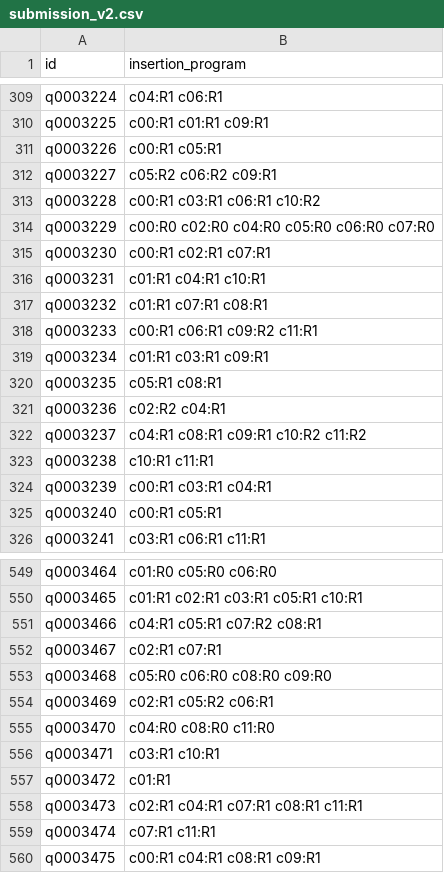
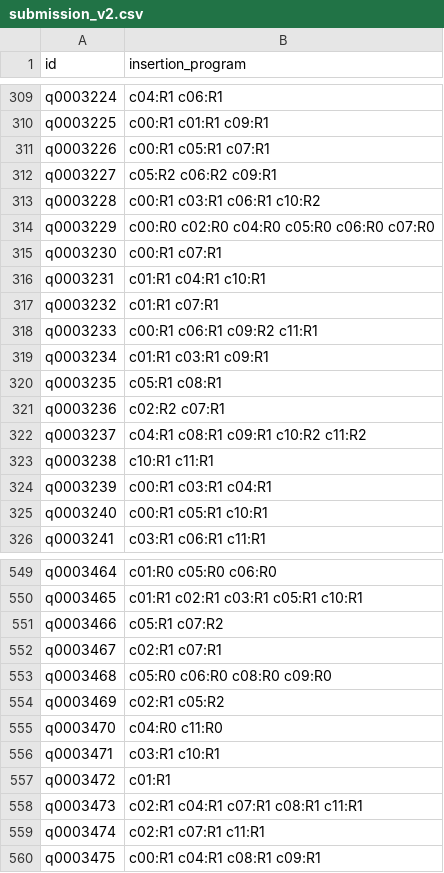
Before and after one commit to Yashmm7890/home-health-visit-delay, a CSV file: shardfit/submission_v2.csv, drawn as a sheet; only a part is shown, gaps mark what is left out; the diff covers the shown part only.

```diff
--- a/shardfit/submission_v2.csv
+++ b/shardfit/submission_v2.csv
@@ -310,3 +310,3 @@ q0003224,c04:R1 c06:R1
 q0003225,c00:R1 c01:R1 c09:R1
-q0003226,c00:R1 c05:R1
+q0003226,c00:R1 c05:R1 c07:R1
 q0003227,c05:R2 c06:R2 c09:R1
@@ -314,5 +314,5 @@ q0003228,c00:R1 c03:R1 c06:R1 c10:R2
 q0003229,c00:R0 c02:R0 c04:R0 c05:R0 c06:R0 c07:R0
-q0003230,c00:R1 c02:R1 c07:R1
+q0003230,c00:R1 c07:R1
 q0003231,c01:R1 c04:R1 c10:R1
-q0003232,c01:R1 c07:R1 c08:R1
+q0003232,c01:R1 c07:R1
 q0003233,c00:R1 c06:R1 c09:R2 c11:R1
@@ -320,3 +320,3 @@ q0003234,c01:R1 c03:R1 c09:R1
 q0003235,c05:R1 c08:R1
-q0003236,c02:R2 c04:R1
+q0003236,c02:R2 c07:R1
 q0003237,c04:R1 c08:R1 c09:R1 c10:R2 c11:R2
@@ -324,3 +324,3 @@ q0003238,c10:R1 c11:R1
 q0003239,c00:R1 c03:R1 c04:R1
-q0003240,c00:R1 c05:R1
+q0003240,c00:R1 c05:R1 c10:R1
 q0003241,c03:R1 c06:R1 c11:R1
@@ -550,7 +550,7 @@ q0003464,c01:R0 c05:R0 c06:R0
 q0003465,c01:R1 c02:R1 c03:R1 c05:R1 c10:R1
-q0003466,c04:R1 c05:R1 c07:R2 c08:R1
+q0003466,c05:R1 c07:R2
 q0003467,c02:R1 c07:R1
 q0003468,c05:R0 c06:R0 c08:R0 c09:R0
-q0003469,c02:R1 c05:R2 c06:R1
-q0003470,c04:R0 c08:R0 c11:R0
+q0003469,c02:R1 c05:R2
+q0003470,c04:R0 c11:R0
 q0003471,c03:R1 c10:R1
@@ -558,3 +558,3 @@ q0003472,c01:R1
 q0003473,c02:R1 c04:R1 c07:R1 c08:R1 c11:R1
-q0003474,c07:R1 c11:R1
+q0003474,c02:R1 c07:R1 c11:R1
 q0003475,c00:R1 c04:R1 c08:R1 c09:R1
```
Also changed, not shown: 95 edited cells elsewhere in this file.
